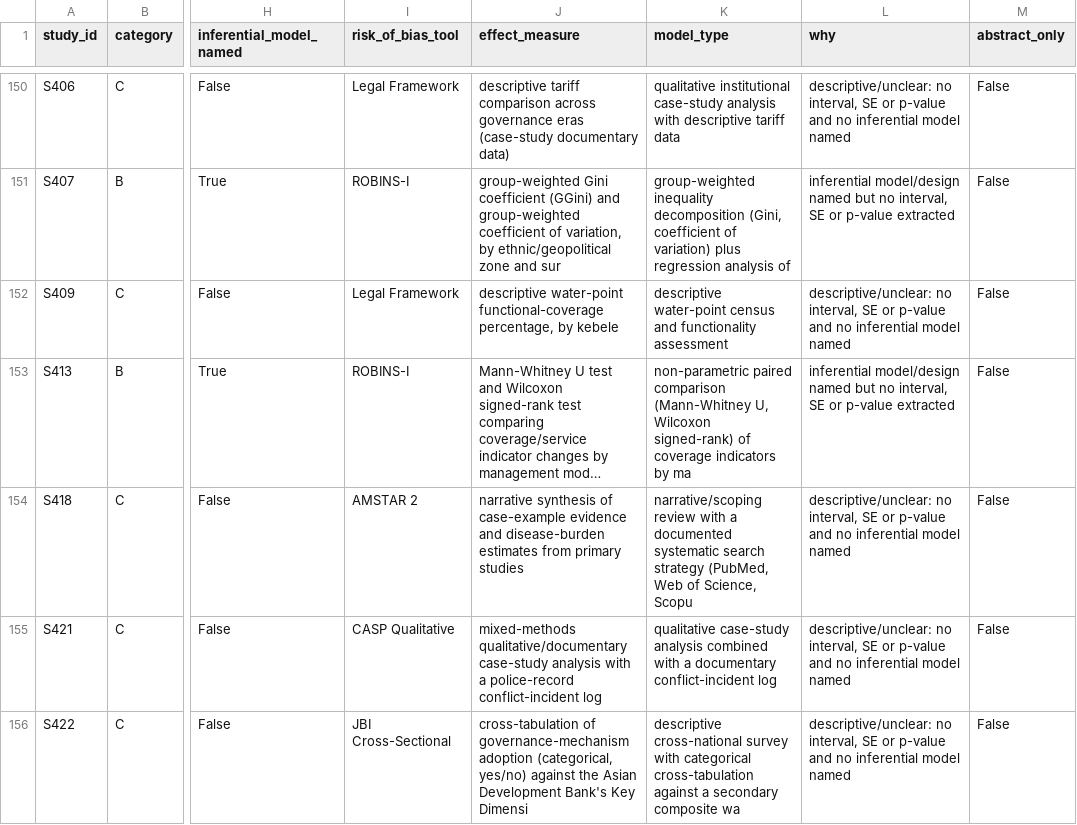
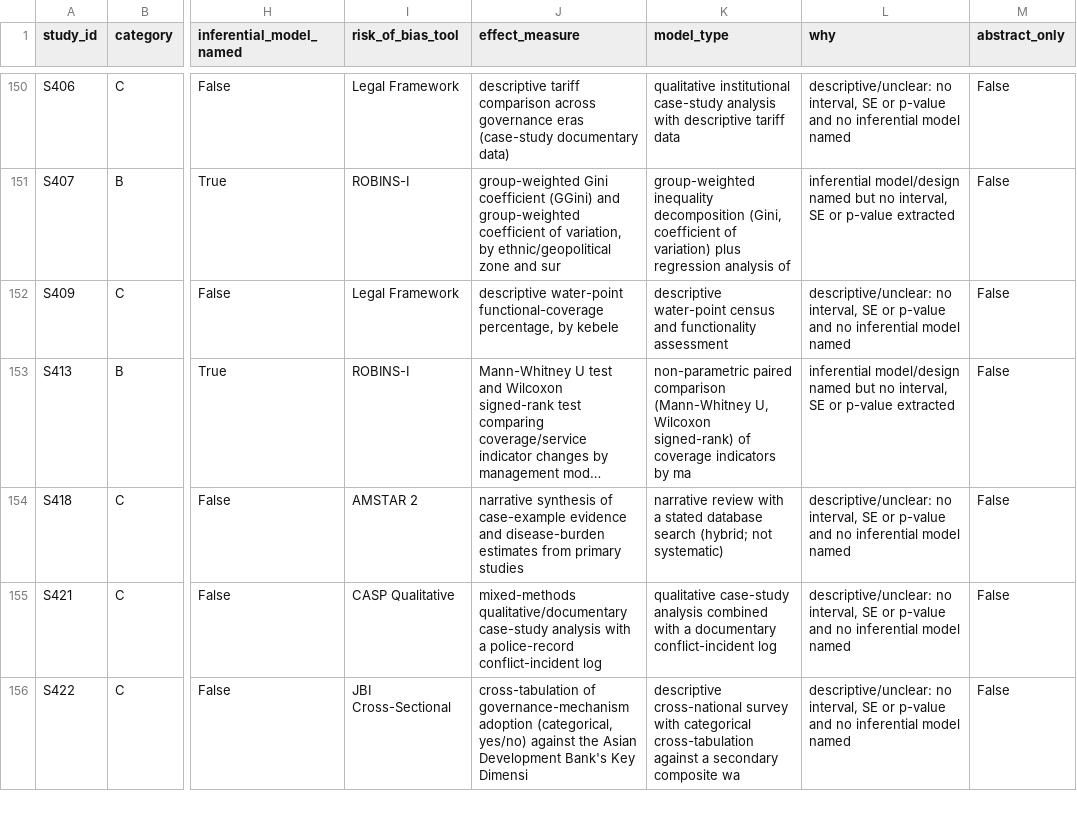
Before and after one commit to jrklaus8/water-law-dataset, a CSV file: legal-last-mile-systematic-review/05_analysis/descriptive/quantitative_flag_audit_2026-09-29.csv, drawn as a sheet; only a part is shown, gaps mark what is left out; long unchanged cells end in …; the diff names each change by its address in the sheet, - before the commit and + after, or states it on an @@ line.

```diff
--- a/legal-last-mile-systematic-review/05_analysis/descriptive/quantitative_flag_audit_2026-09-29.csv
+++ b/legal-last-mile-systematic-review/05_analysis/descriptive/quantitative_flag_audit_2026-09-29.csv
-K154 (model_type): narrative/scoping review with a documented systematic search strategy (PubMed, Web of Science, Scopu
+K154 (model_type): narrative review with a stated database search (hybrid; not systematic)
```
Also changed, not shown: legal-last-mile-systematic-review/05_analysis/descriptive/amstar2_systematic_evidence_sweep_2026-09-29.csv, 10 other files.
